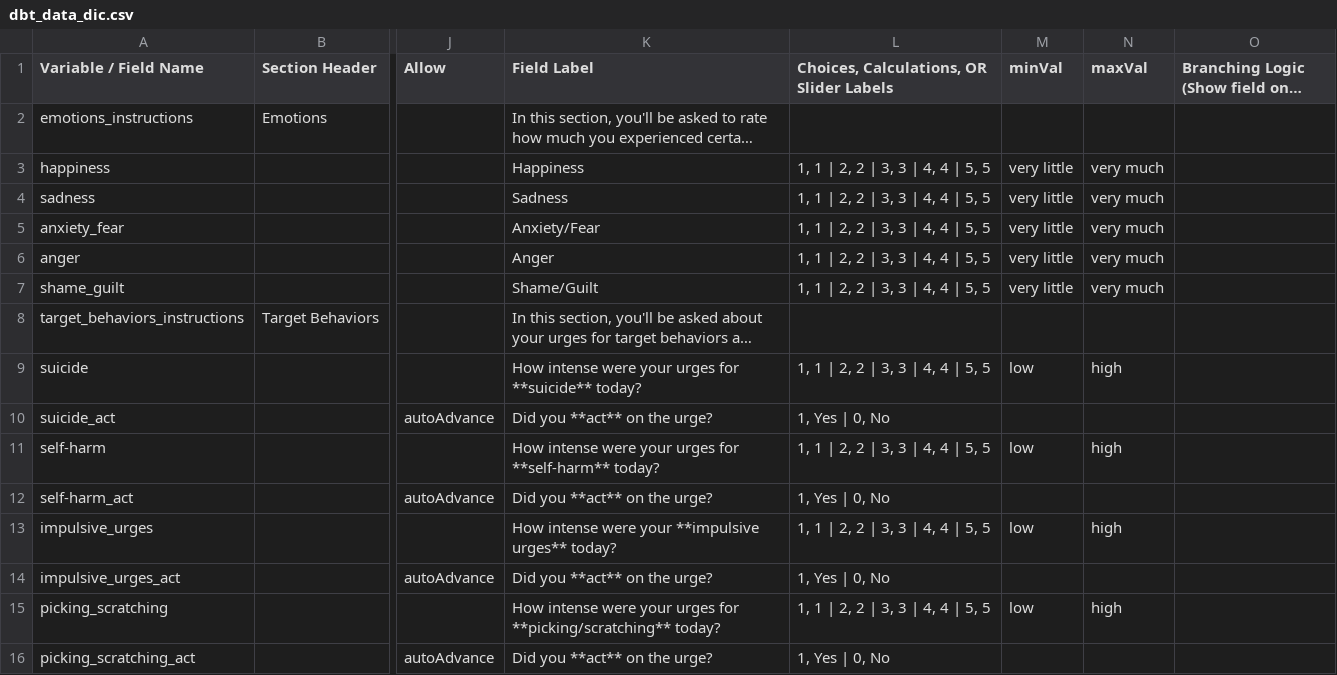
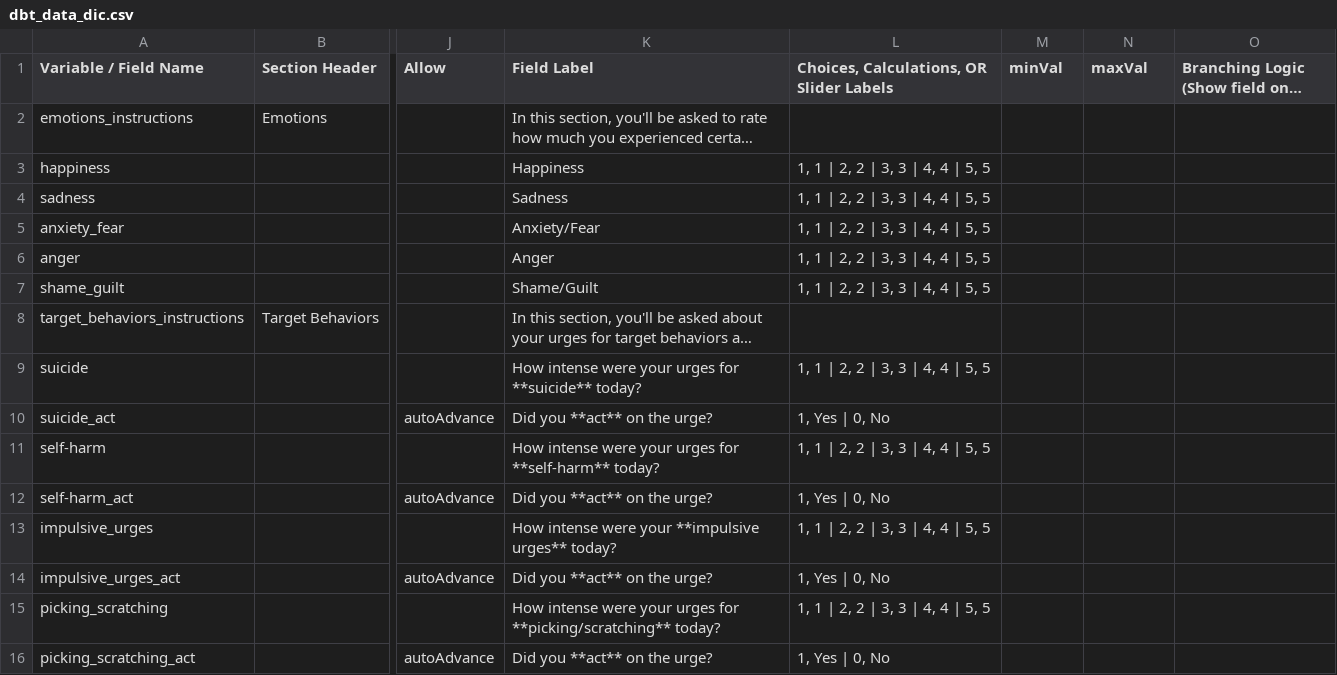
Before and after one commit to aerhufker/DBT_diary_card, a CSV file: dbt_data_dic.csv, drawn as a sheet; only a part is shown, gaps mark what is left out; long unchanged cells end in …; the diff covers the shown part only; the diff names each change by its address in the sheet, - before the commit and + after, or states it on an @@ line.

Commit message:
Update v1.02 (Fixes)
Fix broken picture links, remove text from the end of sliders

```diff
--- a/dbt_data_dic.csv
+++ b/dbt_data_dic.csv
-M3:M7 (minVal): very little
+M3:M7 (minVal): (empty)
-N3:N7 (maxVal): very much
+N3:N7 (maxVal): (empty)
-M9 (minVal): low
+M9 (minVal): (empty)
-N9 (maxVal): high
+N9 (maxVal): (empty)
-M11 (minVal): low
+M11 (minVal): (empty)
-N11 (maxVal): high
+N11 (maxVal): (empty)
-M13 (minVal): low
+M13 (minVal): (empty)
-N13 (maxVal): high
+N13 (maxVal): (empty)
-M15 (minVal): low
+M15 (minVal): (empty)
-N15 (maxVal): high
+N15 (maxVal): (empty)
```
Also changed, not shown: 6 edited cells elsewhere in this file, 15 other files.
